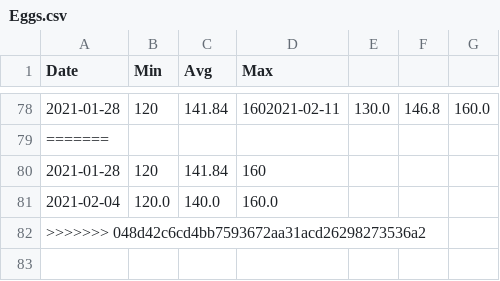
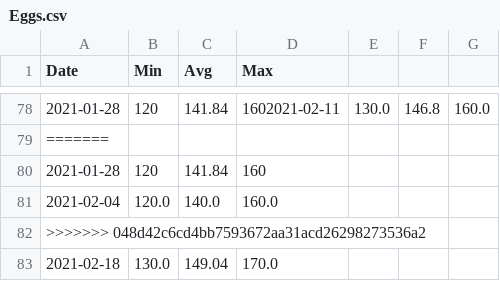
Before and after one commit to agmo1993/macropakistani, a CSV file: data/Eggs.csv, drawn as a sheet; only a part is shown, gaps mark what is left out.

```diff
--- a/data/Eggs.csv
+++ b/data/Eggs.csv
@@ -82 +82,2 @@ Date,Min,Avg,Max
 >>>>>>> 048d42c6cd4bb7593672aa31acd26298273536a2
+2021-02-18,130.0,149.04,170.0
```
Also changed, not shown: data/Chicken.csv, data/Chilli.csv, 10 other files.
